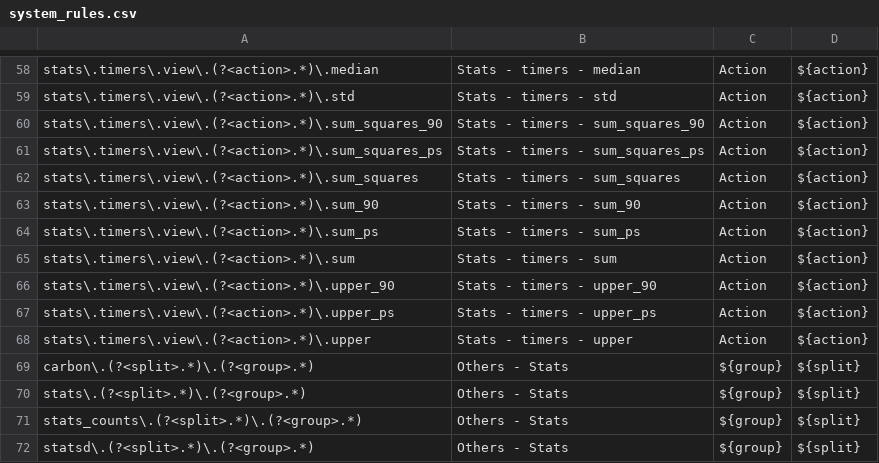
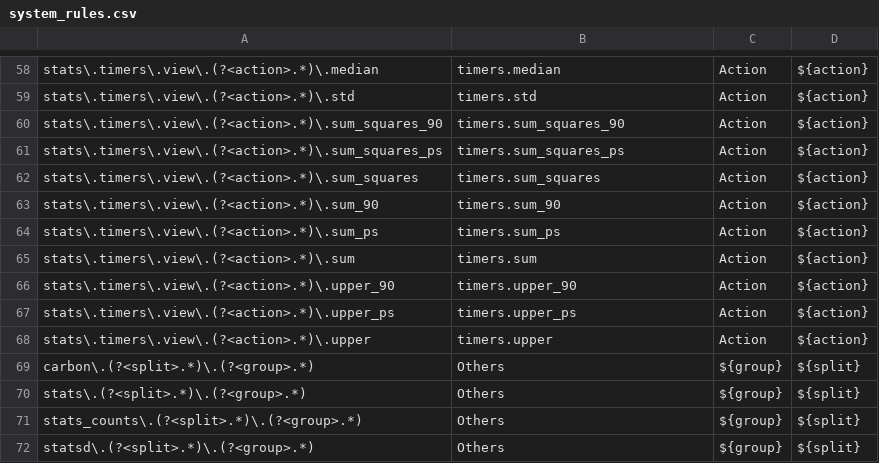
Before and after one commit to eiroca/eLibJSE, a CSV file: eLibDiagnostic/src/main/resources/graphite/system_rules.csv, drawn as a sheet; only a part is shown, gaps mark what is left out; the diff covers the shown part only; the diff names each change by its address in the sheet, - before the commit and + after, or states it on an @@ line.

```diff
--- a/eLibDiagnostic/src/main/resources/graphite/system_rules.csv
+++ b/eLibDiagnostic/src/main/resources/graphite/system_rules.csv
-B58: Stats - timers - median
+B58: timers.median
-B59: Stats - timers - std
+B59: timers.std
-B60: Stats - timers - sum_squares_90
+B60: timers.sum_squares_90
-B61: Stats - timers - sum_squares_ps
+B61: timers.sum_squares_ps
-B62: Stats - timers - sum_squares
+B62: timers.sum_squares
-B63: Stats - timers - sum_90
+B63: timers.sum_90
-B64: Stats - timers - sum_ps
+B64: timers.sum_ps
-B65: Stats - timers - sum
+B65: timers.sum
-B66: Stats - timers - upper_90
+B66: timers.upper_90
-B67: Stats - timers - upper_ps
+B67: timers.upper_ps
-B68: Stats - timers - upper
+B68: timers.upper
-B69:B72: Others - Stats
+B69:B72: Others
```
Also changed, not shown: 56 edited cells elsewhere in this file, 21 other files.
